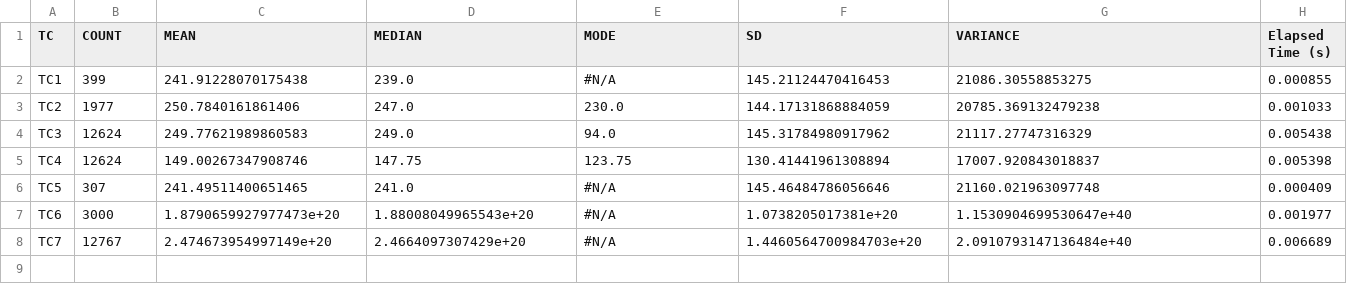
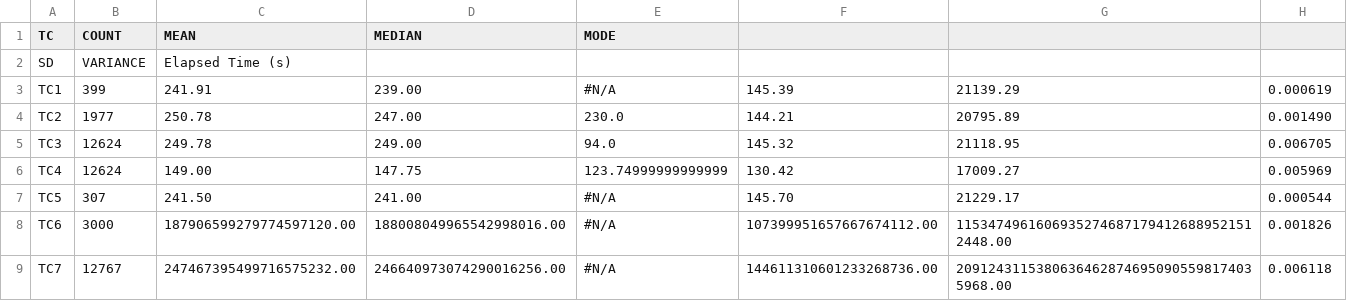
Before and after one commit to jbolanosc/A01795739_4.2, a TSV file: script_results/P1/computeStatisticsResults.tsv, drawn as a sheet.

```diff
--- a/script_results/P1/computeStatisticsResults.tsv
+++ b/script_results/P1/computeStatisticsResults.tsv
@@ -1,8 +1,9 @@
-TC	COUNT	MEAN	MEDIAN	MODE	SD	VARIANCE	Elapsed Time (s)
-TC1	399	241.91228070175438	239.0	#N/A	145.21124470416453	21086.30558853275	0.000855
-TC2	1977	250.7840161861406	247.0	230.0	144.17131868884059	20785.369132479238	0.001033
-TC3	12624	249.77621989860583	249.0	94.0	145.31784980917962	21117.27747316329	0.005438
-TC4	12624	149.00267347908746	147.75	123.75	130.41441961308894	17007.920843018837	0.005398
-TC5	307	241.49511400651465	241.0	#N/A	145.46484786056646	21160.021963097748	0.000409
-TC6	3000	1.8790659927977473e+20	1.88008049965543e+20	#N/A	1.0738205017381e+20	1.1530904699530647e+40	0.001977
-TC7	12767	2.474673954997149e+20	2.4664097307429e+20	#N/A	1.4460564700984703e+20	2.0910793147136484e+40	0.006689
+TC	COUNT	MEAN	MEDIAN	MODE	
+                SD	VARIANCE	Elapsed Time (s)
+TC1	399	241.91	239.00	#N/A	145.39	21139.29	0.000619
+TC2	1977	250.78	247.00	230.0	144.21	20795.89	0.001490
+TC3	12624	249.78	249.00	94.0	145.32	21118.95	0.006705
+TC4	12624	149.00	147.75	123.74999999999999	130.42	17009.27	0.005969
+TC5	307	241.50	241.00	#N/A	145.70	21229.17	0.000544
+TC6	3000	187906599279774597120.00	188008049965542998016.00	#N/A	107399951657667674112.00	11534749616069352746871794126889521512448.00	0.001826
+TC7	12767	247467395499716575232.00	246640973074290016256.00	#N/A	144611310601233268736.00	20912431153806364628746950905598174035968.00	0.006118
```
Also changed, not shown: script_results/P2/convertNumbersResults.tsv, script_results/P3/wordCountResults.tsv, 2 other files.
